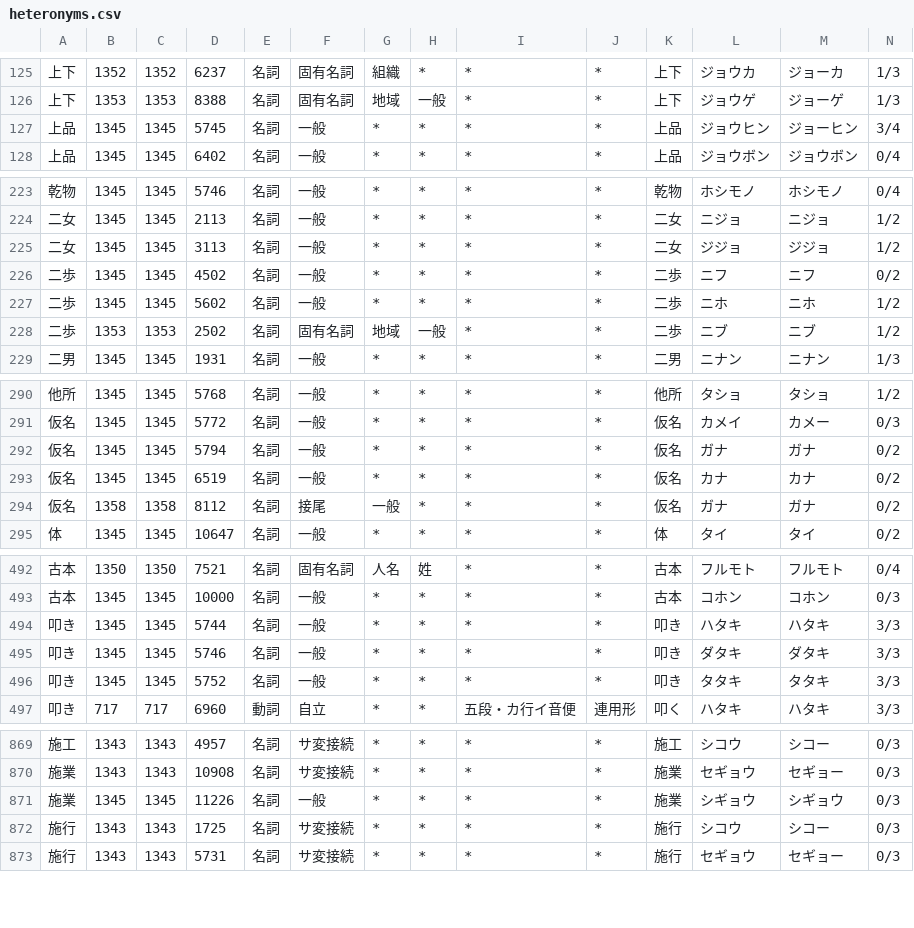
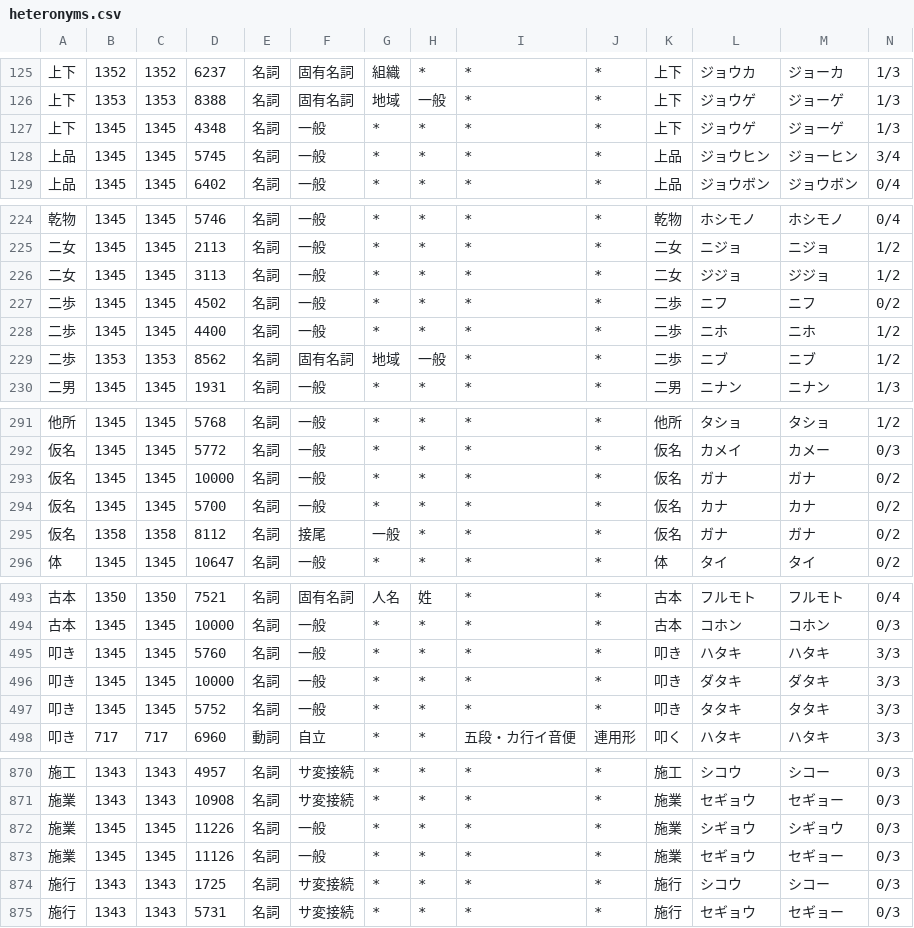
Before and after one commit to o24s/haqumei, a CSV file: haqumei/dictionary/heteronyms.csv, drawn as a sheet; only a part is shown, gaps mark what is left out; addresses are those after the commit; rows hold the shown columns only; the diff covers the shown part only; the diff names each change by its address in the sheet, - before the commit and + after, or states it on an @@ line.

Commit message:
fix(dictionary): 読みの誤りを 28 件修正する
- 上下 (機械の上下 → アゲサゲ)、施業 (森林の施業計画 → シギョウ)。
  どちらも正しい読みが 名詞-サ変接続 にしかなく、
  上流が 名詞-一般 に別の読みを足したため接続コストで負けていた。
  名詞-一般 に正しい読みを追加して解いた。
- 旧国名 12 件を解決した。エントリが無かった 御野 (ミノ) / 石城 (イワキ) /
  後志 (シリベシ) / 末廬 (マツラ) / 大倭 (ヤマト) を追加し、越前・美作・千島・
  渡島のコストを調整。渡島半島 トトーハントー → オシマハントー も直った。
- 連濁形が単独で勝っていたものを劣後させた。仮名 (ガナ) / 弾き (ビキ) /
  叩き (ダタキ)。いずれも後部要素専用で、爪弾き・平仮名などは壊していない。
- 花畑 ハナハタ → ハナバタケ、茶畑 チャバタ → チャバタケ、一途 イットニ →
  イチズニ、捩る スジル → ネジル、緒・読本・仏語・二歩・下野・仏 の既定を調整した。

茶畑 は姓の チャバタ と両立しないことを閉形式で証明した (δ_need 3755 >
δ_safe 2031)。一般名詞を採り、限界として記録した。

```diff
--- a/haqumei/dictionary/heteronyms.csv
+++ b/haqumei/dictionary/heteronyms.csv
+row 127: 上下 | 1345 | 1345 | 4348 | 名詞 | 一般 | * | * | * | * | 上下 | ジョウゲ | ジョーゲ | 1/3
-D228: 5602
+D228: 4400
-D229: 2502
+D229: 8562
-D293: 5794
+D293: 10000
-D294: 6519
+D294: 5700
-D495: 5744
+D495: 5760
-D496: 5746
+D496: 10000
+row 873: 施業 | 1345 | 1345 | 11126 | 名詞 | 一般 | * | * | * | * | 施業 | セギョウ | セギョー | 0/3
```
Also changed, not shown: 9 edited cells elsewhere in this file.
